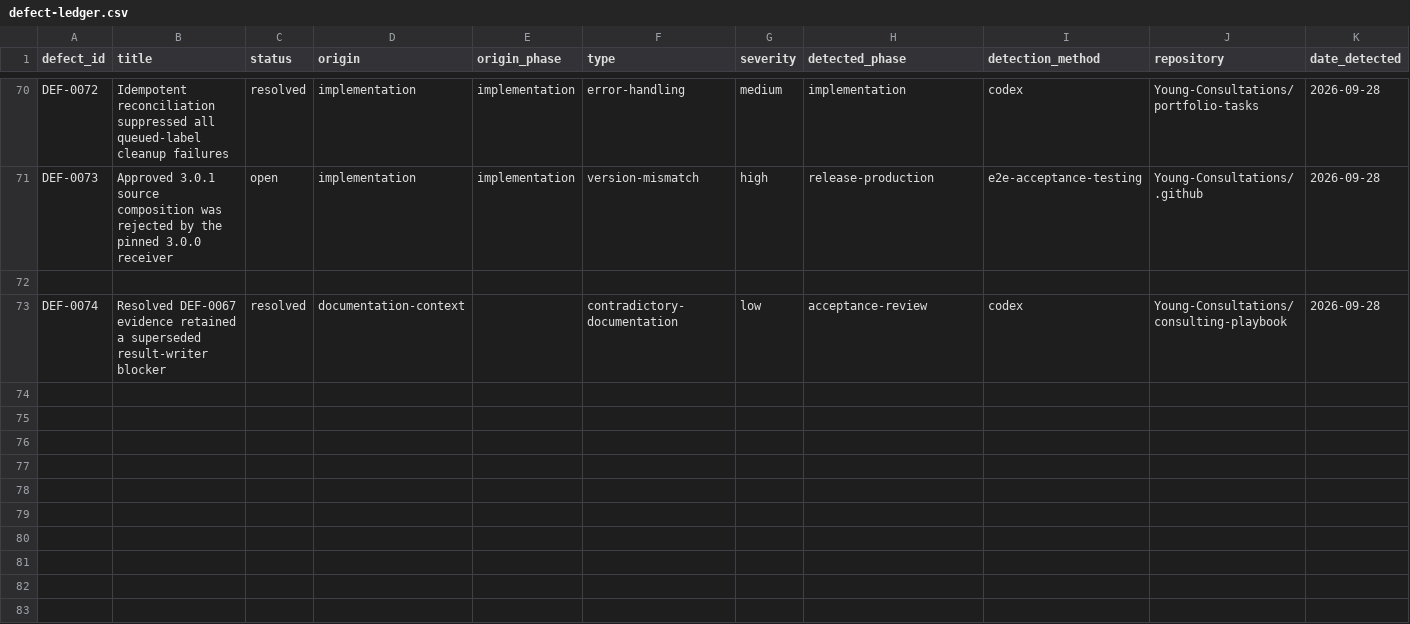
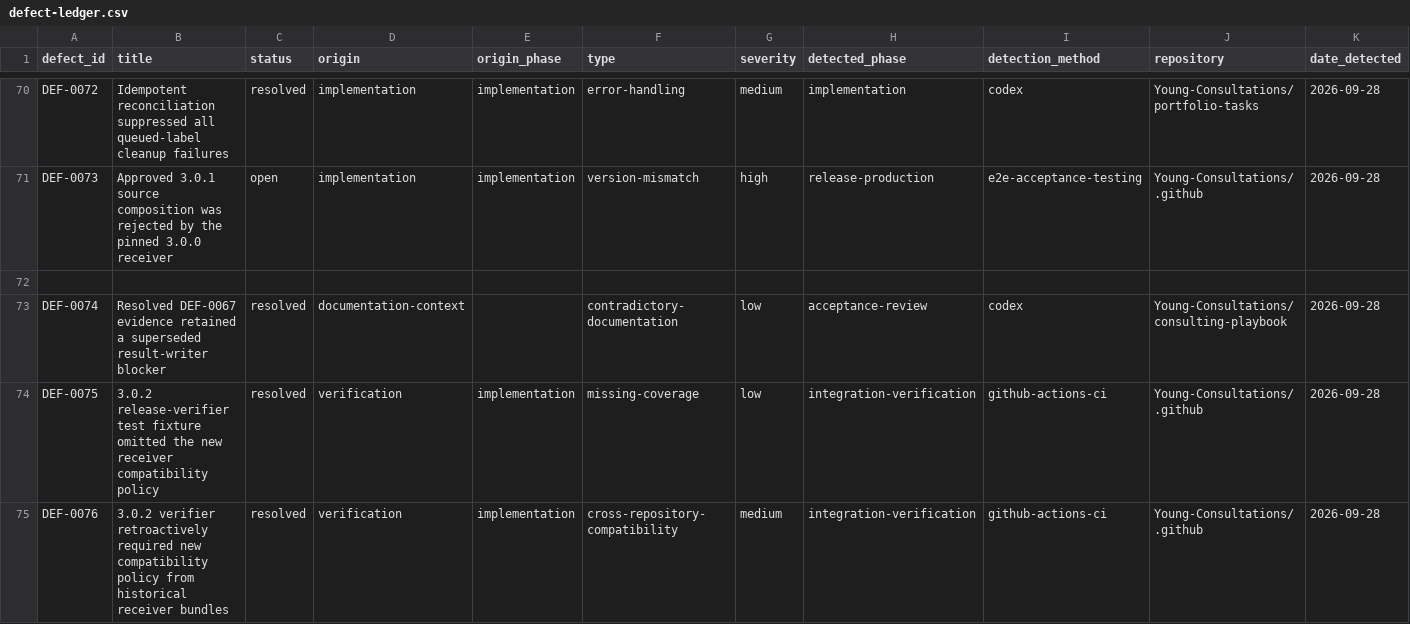
Before and after one commit to Young-Consultations/consulting-playbook, a CSV file: ai-sdlc/defects/defect-ledger.csv, drawn as a sheet; only a part is shown, gaps mark what is left out; rows hold the shown columns only; the diff names each change by its address in the sheet, - before the commit and + after, or states it on an @@ line.

Commit message:
Capture PR 101 verification defects

```diff
--- a/ai-sdlc/defects/defect-ledger.csv
+++ b/ai-sdlc/defects/defect-ledger.csv
+row 74: DEF-0075 | 3.0.2 release-verifier test fixture omitted the new receiver compatibility policy | resolved | verification | implementation | missing-coverage | low | integration-verification | github-actions-ci | Young-Consultations/.github | 2026-09-28
+row 75: DEF-0076 | 3.0.2 verifier retroactively required new compatibility policy from historical receiver bundles | resolved | verification | implementation | cross-repository-compatibility | medium | integration-verification | github-actions-ci | Young-Consultations/.github | 2026-09-28
```
